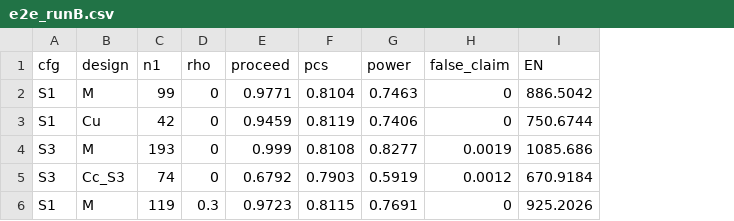
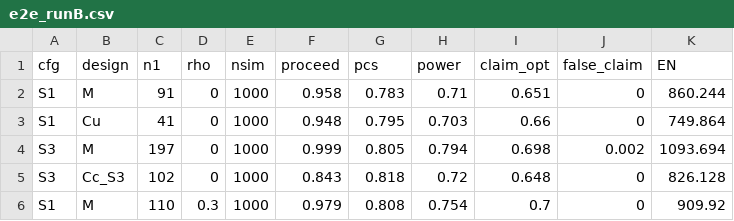
Before and after one commit to ZerongChenNHLI/BS-CME, a CSV file: results/e2e_runB.csv, drawn as a sheet; only a part is shown; addresses are those after the commit; the diff covers the shown part only; the diff names each change by its address in the sheet, - before the commit and + after, or states it on an @@ line.

```diff
--- a/results/e2e_runB.csv
+++ b/results/e2e_runB.csv
+column E (nsim), rows 2-6: all 1000
+column I (claim_opt), rows 2-6: 0.651 | 0.66 | 0.698 | 0.648 | 0.7
-C2 (n1): 99
+C2 (n1): 91
-F2 (proceed): 0.9771
+F2 (proceed): 0.958
-G2 (pcs): 0.8104
+G2 (pcs): 0.783
-H2 (power): 0.7463
+H2 (power): 0.71
-K2 (EN): 886.5042
+K2 (EN): 860.244
-C3 (n1): 42
+C3 (n1): 41
-F3 (proceed): 0.9459
+F3 (proceed): 0.948
-G3 (pcs): 0.8119
+G3 (pcs): 0.795
-H3 (power): 0.7406
+H3 (power): 0.703
-K3 (EN): 750.6744
+K3 (EN): 749.864
-C4 (n1): 193
+C4 (n1): 197
-G4 (pcs): 0.8108
+G4 (pcs): 0.805
-H4 (power): 0.8277
+H4 (power): 0.794
-J4 (false_claim): 0.0019
+J4 (false_claim): 0.002
-K4 (EN): 1085.686
+K4 (EN): 1093.694
-C5 (n1): 74
+C5 (n1): 102
-F5 (proceed): 0.6792
+F5 (proceed): 0.843
-G5 (pcs): 0.7903
+G5 (pcs): 0.818
-H5 (power): 0.5919
+H5 (power): 0.72
-J5 (false_claim): 0.0012
+J5 (false_claim): 0
-K5 (EN): 670.9184
+K5 (EN): 826.128
-C6 (n1): 119
+C6 (n1): 110
-F6 (proceed): 0.9723
+F6 (proceed): 0.979
-G6 (pcs): 0.8115
+G6 (pcs): 0.808
-H6 (power): 0.7691
+H6 (power): 0.754
-K6 (EN): 925.2026
+K6 (EN): 909.92
```
Also changed, not shown: 39 edited cells elsewhere in this file, results/e2e_runA.csv, results/e2e_runC.csv, 38 other files.
